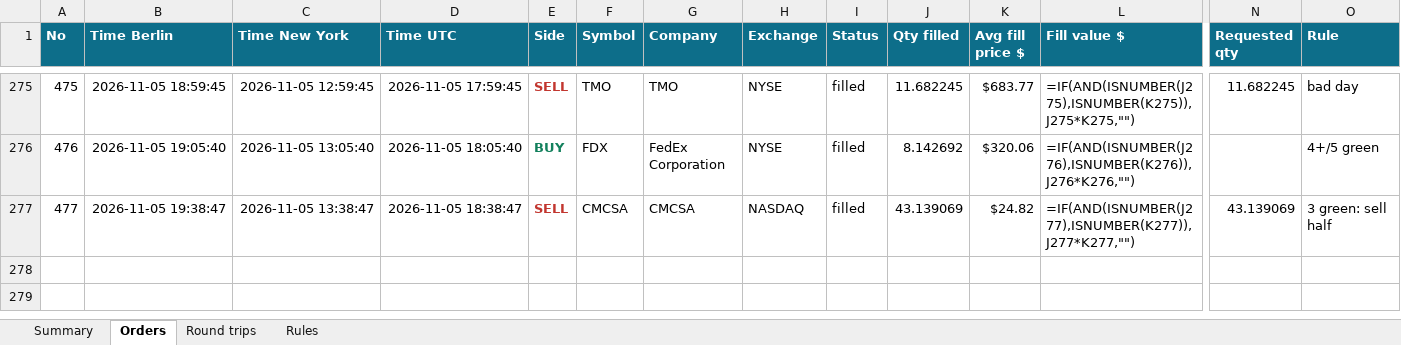
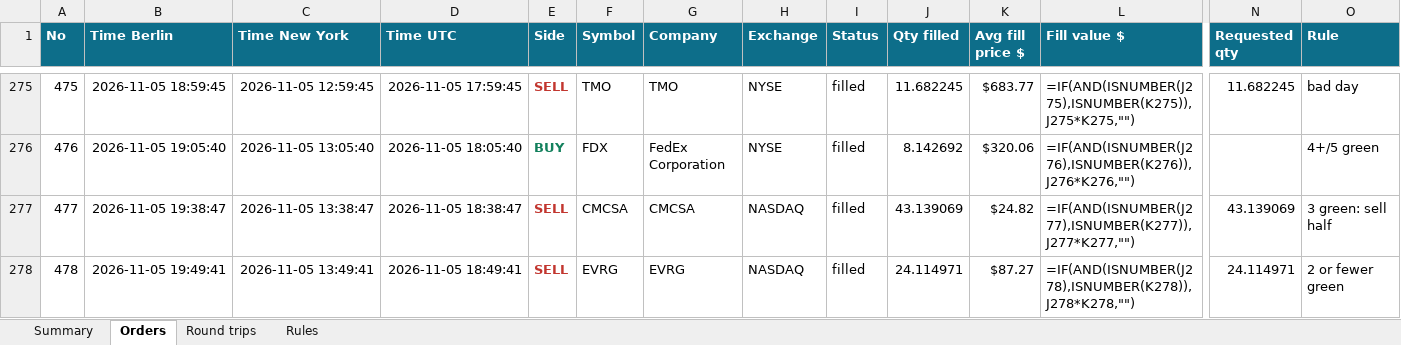
Before and after one commit to minto2196/my-claude-trade, an Excel workbook: trade-records/excel/2026-W45_2026-11-02.xlsx, sheet Orders, drawn as a sheet; only a part is shown, gaps mark what is left out; values as stored, in another font and other column widths than the file's, no borders; formulas without a stored value are shown as written; table styles not drawn; rows hold the shown columns only; the diff names each change by its address in the sheet, - before the commit and + after, or states it on an @@ line.

Commit message:
records: 2026-11-05 18:49 UTC

```diff
--- a/trade-records/excel/2026-W45_2026-11-02.xlsx (sheet Orders)
+++ b/trade-records/excel/2026-W45_2026-11-02.xlsx (sheet Orders)
+row 278: 478 | 2026-11-05 19:49:41 | 2026-11-05 13:49:41 | 2026-11-05 18:49:41 | SELL | EVRG | EVRG | NASDAQ | filled | 24.114971 | $87.27 | =IF(AND(ISNUMBER(J278),ISNUMBER(K278)),J278*K278,"") | 24.114971 | 2 or fewer green
```
Also changed, not shown: sheet Summary, sheet Round trips, 4 other files.
